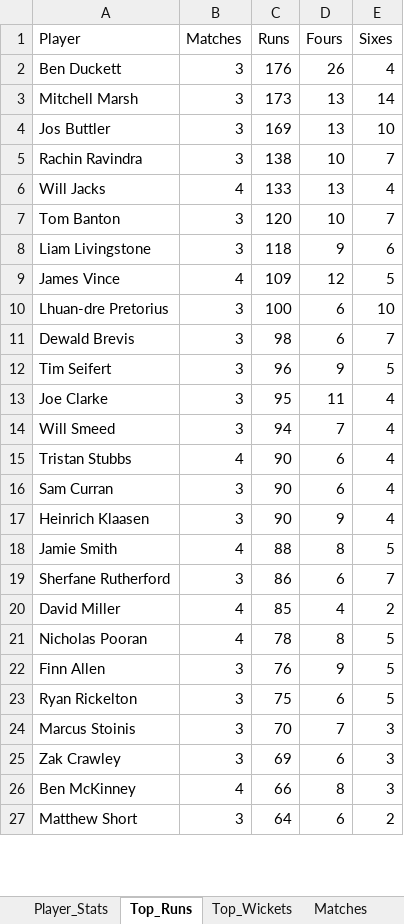
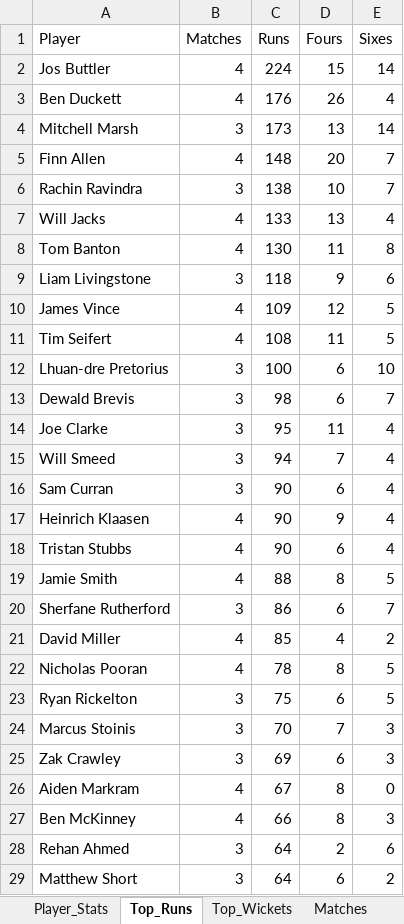
Before and after one commit to aaravmody/shroff-hundred-auction, an Excel workbook: hundred_player_stats.xlsx, sheet Top_Runs, drawn as a sheet; only a part is shown; values as stored, in another font and other column widths than the file's, no borders; removed rows and columns are numbered as before the commit, all else as after; the diff covers the shown part only; the diff names each change by its address in the sheet, - before the commit and + after, or states it on an @@ line.

```diff
--- a/hundred_player_stats.xlsx (sheet Top_Runs)
+++ b/hundred_player_stats.xlsx (sheet Top_Runs)
+row 2: Jos Buttler | 4 | 224 | 15 | 14
-B3 (Matches): 3
+B3 (Matches): 4
-row 4: Jos Buttler | 3 | 169 | 13 | 10
+row 5: Finn Allen | 4 | 148 | 20 | 7
-B8 (Matches): 3
+B8 (Matches): 4
-C8 (Runs): 120
+C8 (Runs): 130
-D8 (Fours): 10
+D8 (Fours): 11
-E8 (Sixes): 7
+E8 (Sixes): 8
+row 11: Tim Seifert | 4 | 108 | 11 | 5
-row 12: Tim Seifert | 3 | 96 | 9 | 5
+row 17: Heinrich Klaasen | 4 | 90 | 9 | 4
-row 17: Heinrich Klaasen | 3 | 90 | 9 | 4
-row 22: Finn Allen | 3 | 76 | 9 | 5
+row 26: Aiden Markram | 4 | 67 | 8 | 0
```
Also changed, not shown: 2 added rows and 3 removed rows elsewhere in this sheet, sheet Player_Stats, sheet Match_Player_Points, sheet Top_Wickets, sheet Matches, Hundred_Fantasy_Points.xlsx, 3 other files.
